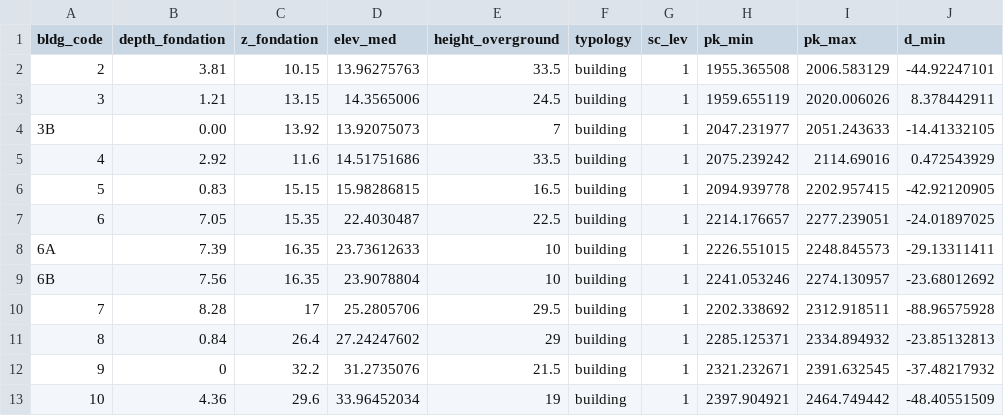
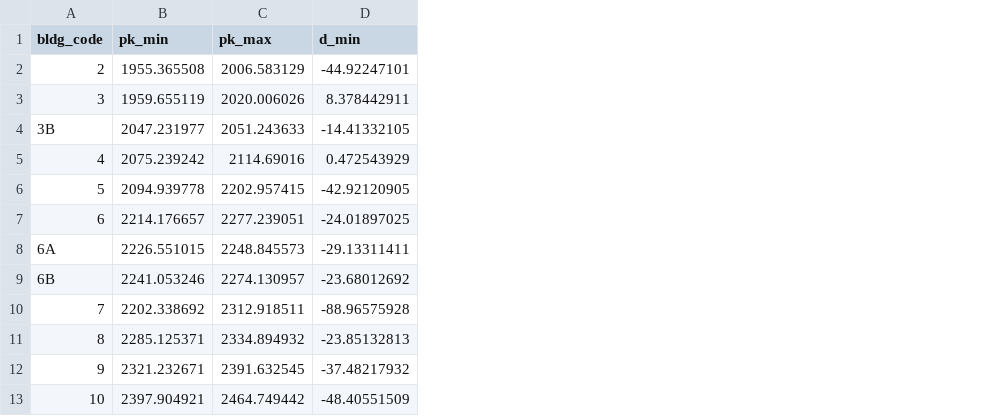
Before and after one commit to andreadanzi/epbm, a CSV file: data/MDW029_S_E_05/in/buildings-tun.csv, drawn as a sheet; only a part is shown; the diff names each change by its address in the sheet, - before the commit and + after, or states it on an @@ line.

```diff
--- a/data/MDW029_S_E_05/in/buildings-tun.csv
+++ b/data/MDW029_S_E_05/in/buildings-tun.csv
-column B (depth_fondation), rows 2-13: 3.81 | 1.21 | 0.00 | 2.92 | 0.83 | 7.05 | 7.39 | 7.56 | 8.28 | 0.84 | 0 | 4.36
-column C (z_fondation), rows 2-13: 10.15 | 13.15 | 13.92 | 11.6 | 15.15 | 15.35 | 16.35 | 16.35 | 17 | 26.4 | 32.2 | 29.6
-column D (elev_med), rows 2-13: 13.96275763 | 14.3565006 | 13.92075073 | 14.51751686 | 15.98286815 | 22.4030487 | 23.73612633 | 23.9078804 | 25.2805706 | 27.24247602 | 31.2735076 | 33.96452034
-column E (height_overground), rows 2-13: 33.5 | 24.5 | 7 | 33.5 | 16.5 | 22.5 | 10 | 10 | 29.5 | 29 | 21.5 | 19
-column F (typology), rows 2-13: all building
-column G (sc_lev), rows 2-13: all 1
```
Also changed, not shown: data/MDW029_S_E_05/in/reference_strata-valori massimi.csv, data/MDW029_S_E_05/in/reference_strata-valori medi.csv, 11 other files.
